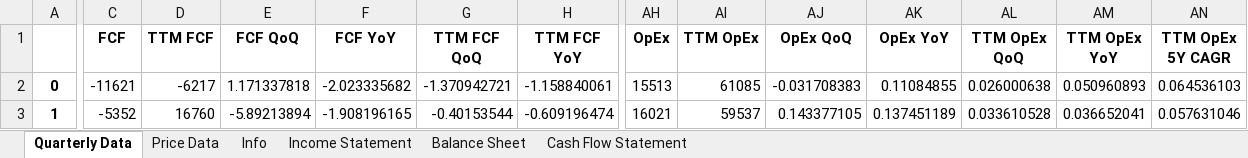
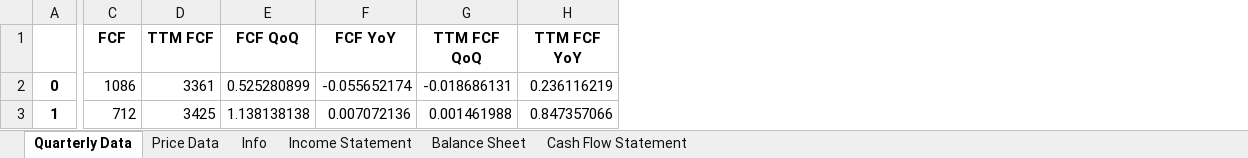
Before and after one commit to humlen/HQ, an Excel workbook: PowerBI Resources/BDR.xlsx, sheet Quarterly Data, drawn as a sheet; only a part is shown, gaps mark what is left out; values as stored, in another font and other column widths than the file's, no borders; the diff covers the shown part only; the diff names each change by its address in the sheet, - before the commit and + after, or states it on an @@ line.

```diff
--- a/PowerBI Resources/BDR.xlsx (sheet Quarterly Data)
+++ b/PowerBI Resources/BDR.xlsx (sheet Quarterly Data)
-column AH (OpEx), rows 2-3: 15513 | 16021
-column AI (TTM OpEx), rows 2-3: 61085 | 59537
-column AJ (OpEx QoQ), rows 2-3: -0.031708383 | 0.143377105
-column AK (OpEx YoY), rows 2-3: 0.11084855 | 0.137451189
-column AL (TTM OpEx QoQ), rows 2-3: 0.026000638 | 0.033610528
-column AM (TTM OpEx YoY), rows 2-3: 0.050960893 | 0.036652041
-column AN (TTM OpEx 5Y CAGR), rows 2-3: 0.064536103 | 0.057631046
-C2 (FCF): -11621
+C2 (FCF): 1086
-D2 (TTM FCF): -6217
+D2 (TTM FCF): 3361
-E2 (FCF QoQ): 1.171337818
+E2 (FCF QoQ): 0.525280899
-F2 (FCF YoY): -2.023335682
+F2 (FCF YoY): -0.055652174
-G2 (TTM FCF QoQ): -1.370942721
+G2 (TTM FCF QoQ): -0.018686131
-H2 (TTM FCF YoY): -1.158840061
+H2 (TTM FCF YoY): 0.236116219
-C3 (FCF): -5352
+C3 (FCF): 712
-D3 (TTM FCF): 16760
+D3 (TTM FCF): 3425
-E3 (FCF QoQ): -5.89213894
+E3 (FCF QoQ): 1.138138138
-F3 (FCF YoY): -1.908196165
+F3 (FCF YoY): 0.007072136
-G3 (TTM FCF QoQ): -0.40153544
+G3 (TTM FCF QoQ): 0.001461988
-H3 (TTM FCF YoY): -0.609196474
+H3 (TTM FCF YoY): 0.847357066
```
Also changed, not shown: 1414 edited cells elsewhere in this sheet, sheet Price Data, sheet Income Statement, sheet Balance Sheet, sheet Cash Flow Statement, sheet Info, 3 other files.
